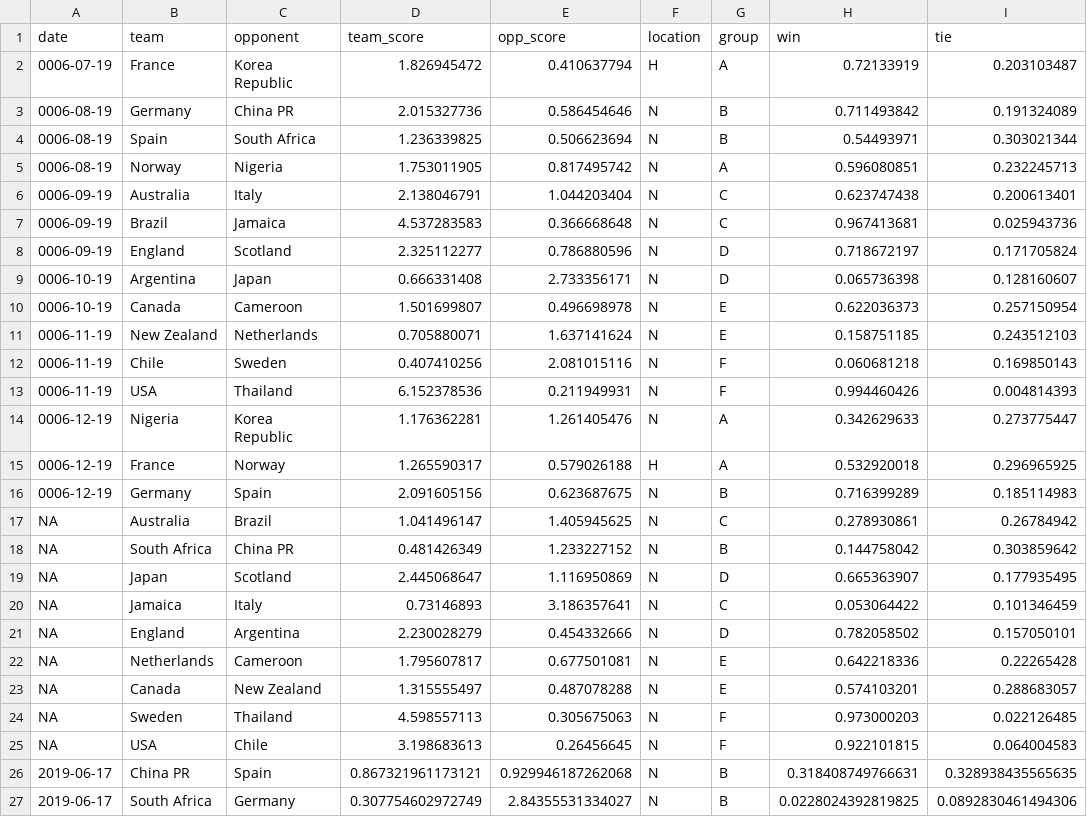
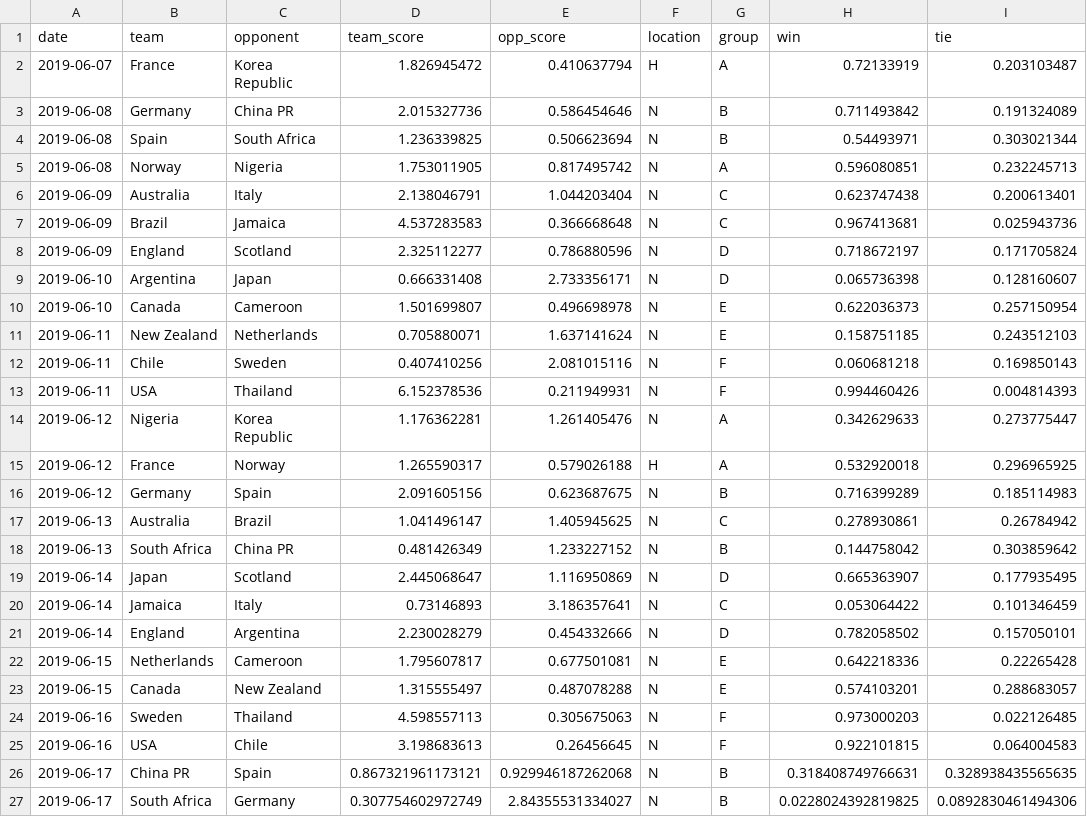
Before and after one commit to lbenz730/womens_world_cup, a CSV file: pred_history.csv, drawn as a sheet; only a part is shown; the diff names each change by its address in the sheet, - before the commit and + after, or states it on an @@ line.

```diff
--- a/pred_history.csv
+++ b/pred_history.csv
-A2 (date): 0006-07-19
+A2 (date): 2019-06-07
-A3:A5 (date): 0006-08-19
+A3:A5 (date): 2019-06-08
-A6:A8 (date): 0006-09-19
+A6:A8 (date): 2019-06-09
-A9:A10 (date): 0006-10-19
+A9:A10 (date): 2019-06-10
-A11:A13 (date): 0006-11-19
+A11:A13 (date): 2019-06-11
-A14:A16 (date): 0006-12-19
+A14:A16 (date): 2019-06-12
-A17:A18 (date): NA
+A17:A18 (date): 2019-06-13
-A19:A21 (date): NA
+A19:A21 (date): 2019-06-14
-A22:A23 (date): NA
+A22:A23 (date): 2019-06-15
-A24:A25 (date): NA
+A24:A25 (date): 2019-06-16
```
Also changed, not shown: 1 other file.
